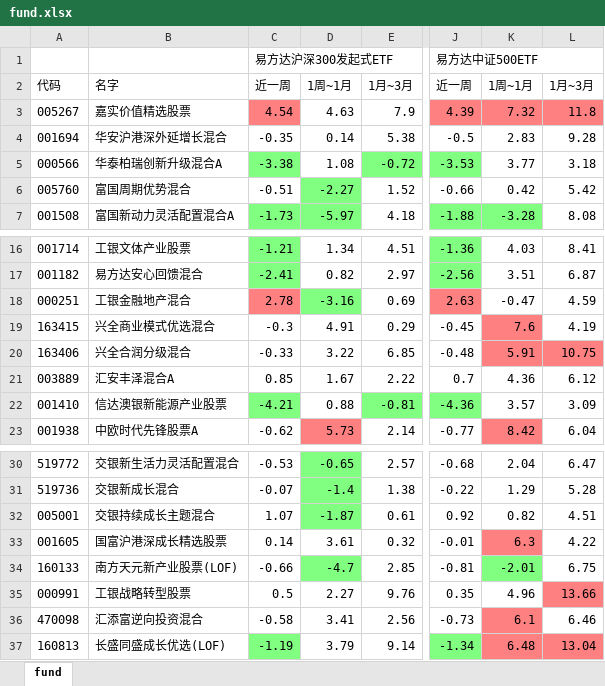
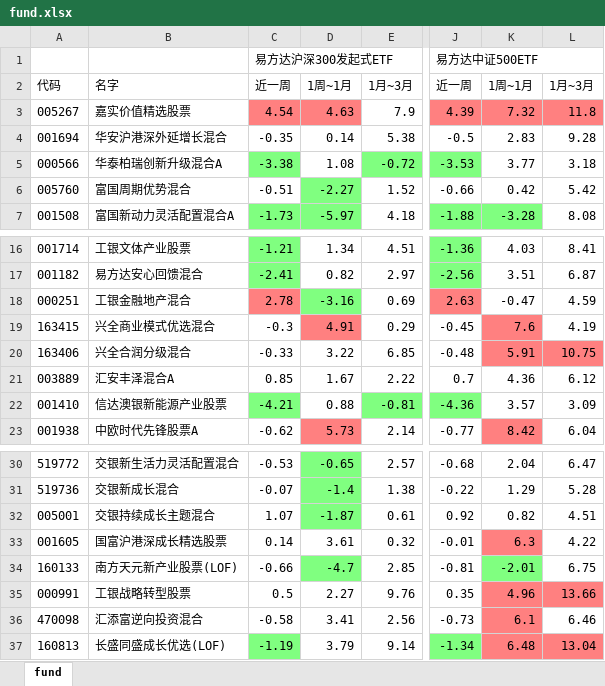
Before and after one commit to sorahjy/fund-excess-returns-checker, an Excel workbook: fund.xlsx, sheet fund, drawn as a sheet; only a part is shown, gaps mark what is left out; values as stored, in another font and other column widths than the file's, no borders; the diff names each change by its address in the sheet, - before the commit and + after, or states it on an @@ line.

```diff
--- a/fund.xlsx (sheet fund)
+++ b/fund.xlsx (sheet fund)
-D3 fill: none
+D3 fill: #FF8080
-D19 fill: none
+D19 fill: #FF8080
-K35 fill: none
+K35 fill: #FF8080
```
Also changed, not shown: 4 other files.
